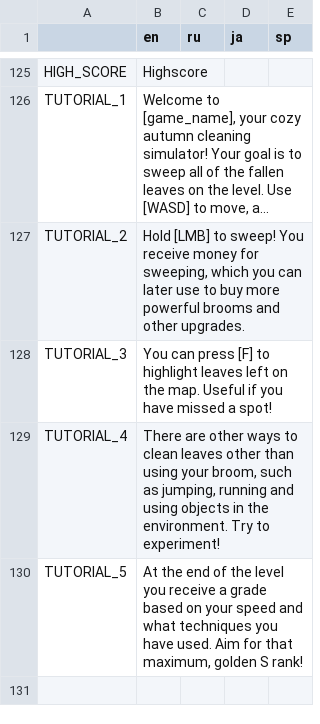
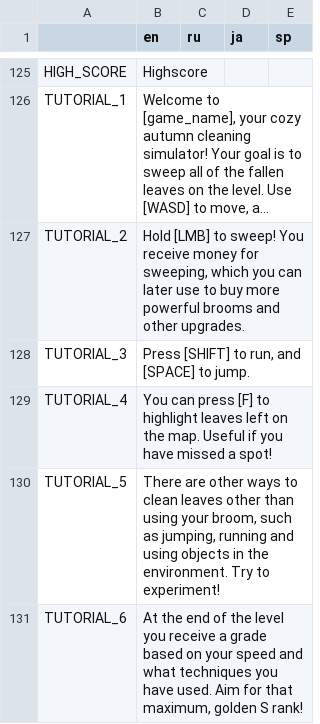
Before and after one commit to Aeterasu/akisouji, a CSV file: project/assets/localization/akisouji_localization_data.csv, drawn as a sheet; only a part is shown, gaps mark what is left out; long unchanged cells end in …; the diff names each change by its address in the sheet, - before the commit and + after, or states it on an @@ line.

Commit message:
Updated tutorial stage

```diff
--- a/project/assets/localization/akisouji_localization_data.csv
+++ b/project/assets/localization/akisouji_localization_data.csv
-B128 (en): You can press [F] to highlight leaves left on the map. Useful if you have missed a spot!
+B128 (en): Press [SHIFT] to run, and [SPACE] to jump.
-B129 (en): There are other ways to clean leaves other than using your broom, such as jumping, running and using objects in the environment. Try to experiment!
+B129 (en): You can press [F] to highlight leaves left on the map. Useful if you have missed a spot!
-B130 (en): At the end of the level you receive a grade based on your speed and what techniques you have used. Aim for that maximum, golden S rank!
+B130 (en): There are other ways to clean leaves other than using your broom, such as jumping, running and using objects in the environment. Try to experiment!
+row 131: TUTORIAL_6 | At the end of the level you receive a grade based on your speed and what techniques you have used. Aim for that maximum, golden S rank!
```
Also changed, not shown: 29 other files.
